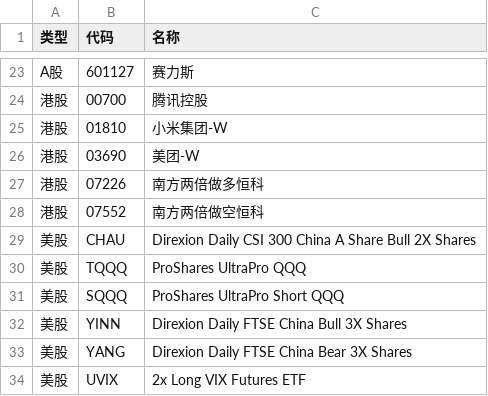
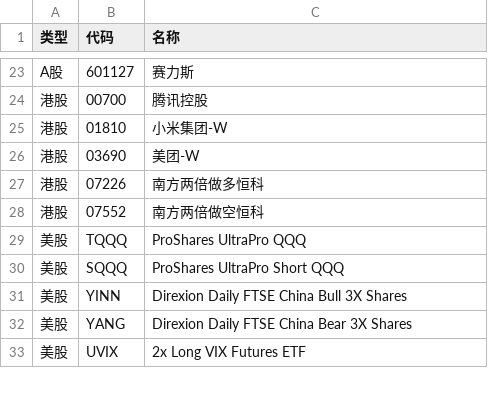
Before and after one commit to wizardbyron/invest.ai, a CSV file: input/selected.csv, drawn as a sheet; only a part is shown, gaps mark what is left out; the diff names each change by its address in the sheet, - before the commit and + after, or states it on an @@ line.

```diff
--- a/input/selected.csv
+++ b/input/selected.csv
-row 29: 美股 | CHAU | Direxion Daily CSI 300 China A Share Bull 2X Shares
```
Also changed, not shown: 1 other file.
